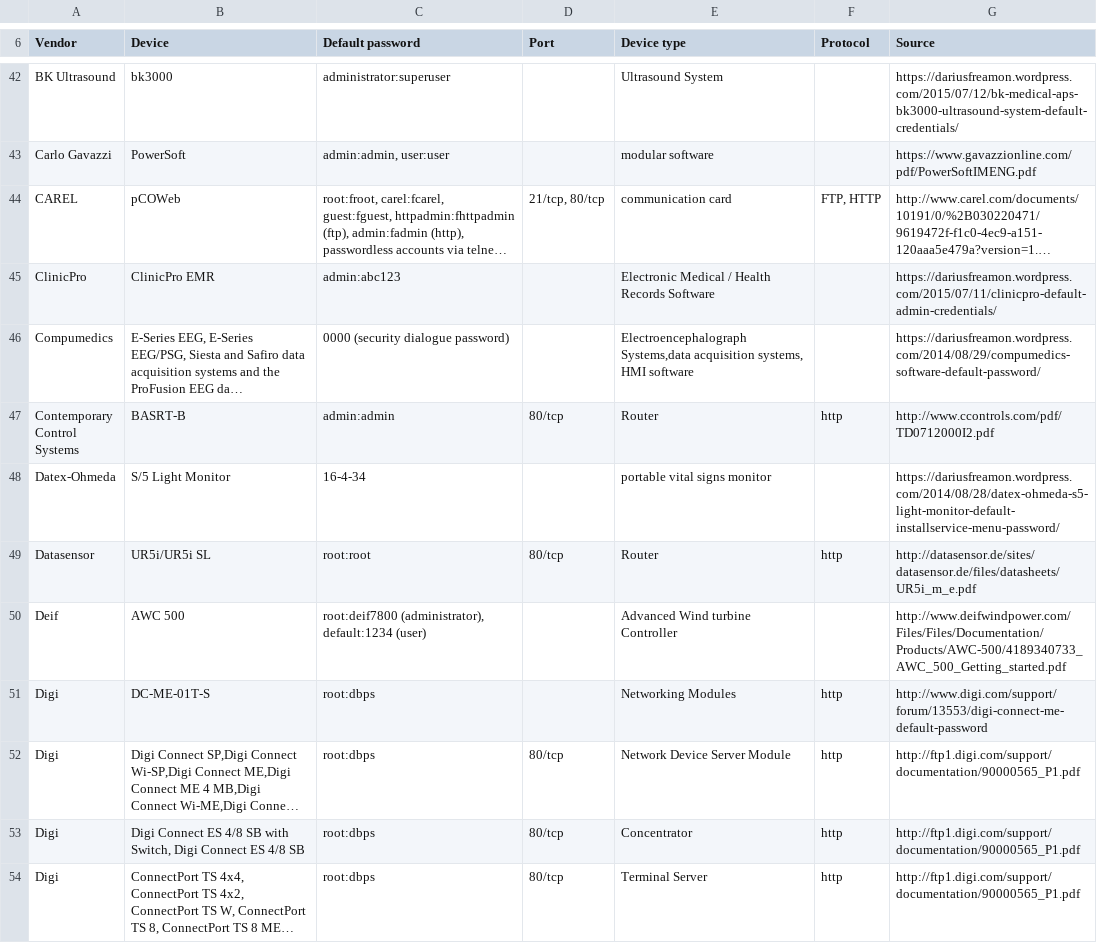
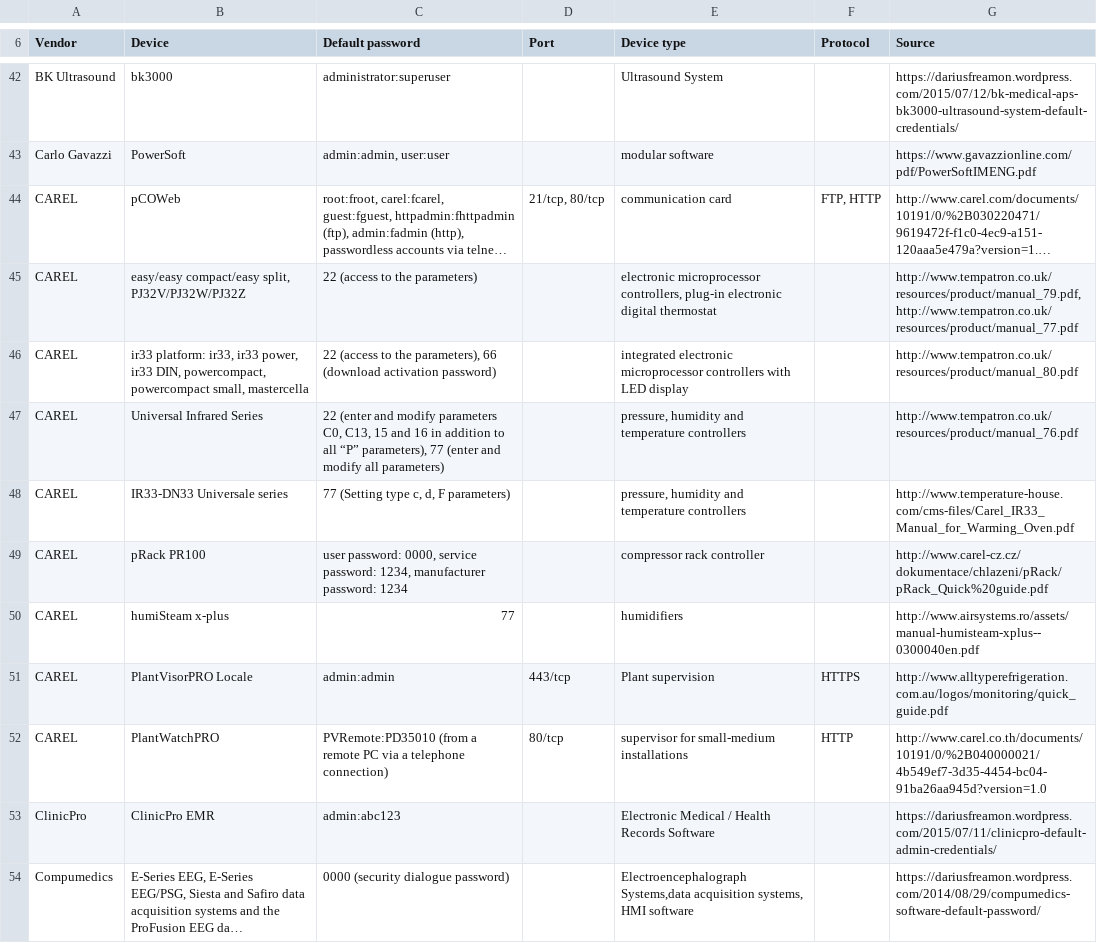
Before and after one commit to scadastrangelove/SCADAPASS, a CSV file: scadapass.csv, drawn as a sheet; only a part is shown, gaps mark what is left out; the shorter side is filled out with more unchanged rows; long unchanged cells end in …; the diff names each change by its address in the sheet, - before the commit and + after, or states it on an @@ line.

Commit message:
Update scadapass.csv

```diff
--- a/scadapass.csv
+++ b/scadapass.csv
+row 45: CAREL | easy/easy compact/easy split, PJ32V/PJ32W/PJ32Z | 22 (access to the parameters) |  | electronic microprocessor controllers, plug-in electronic digital thermostat |  | http://www.tempatron.co.uk/resources/product/manual_79.pdf, http://www.tempatron.co.uk/resources/product/manual_77.pdf
+row 46: CAREL | ir33 platform: ir33, ir33 power, ir33 DIN, powercompact, powercompact small, mastercella | 22 (access to the parameters), 66 (download activation password) |  | integrated electronic microprocessor controllers with LED display |  | http://www.tempatron.co.uk/resources/product/manual_80.pdf
+row 47: CAREL | Universal Infrared Series | 22 (enter and modify parameters C0, C13, 15 and 16 in addition to all “P” parameters), 77 (enter and modify all parameters) |  | pressure, humidity and temperature controllers |  | http://www.tempatron.co.uk/resources/product/manual_76.pdf
+row 48: CAREL | IR33-DN33 Universale series | 77 (Setting type c, d, F parameters) |  | pressure, humidity and temperature controllers |  | http://www.temperature-house.com/cms-files/Carel_IR33_Manual_for_Warming_Oven.pdf
+row 49: CAREL | pRack PR100 | user password: 0000, service password: 1234, manufacturer password: 1234 |  | compressor rack controller |  | http://www.carel-cz.cz/dokumentace/chlazeni/pRack/pRack_Quick%20guide.pdf
+row 50: CAREL | humiSteam x-plus | 77 |  | humidifiers |  | http://www.airsystems.ro/assets/manual-humisteam-xplus--0300040en.pdf
+row 51: CAREL | PlantVisorPRO Locale | admin:admin | 443/tcp | Plant supervision | HTTPS | http://www.alltyperefrigeration.com.au/logos/monitoring/quick_guide.pdf
+row 52: CAREL | PlantWatchPRO | PVRemote:PD35010 (from a remote PC via a telephone connection) | 80/tcp | supervisor for small-medium installations | HTTP | http://www.carel.co.th/documents/10191/0/%2B040000021/4b549ef7-3d35-4454-bc04-91ba26aa945d?version=1.0
```
